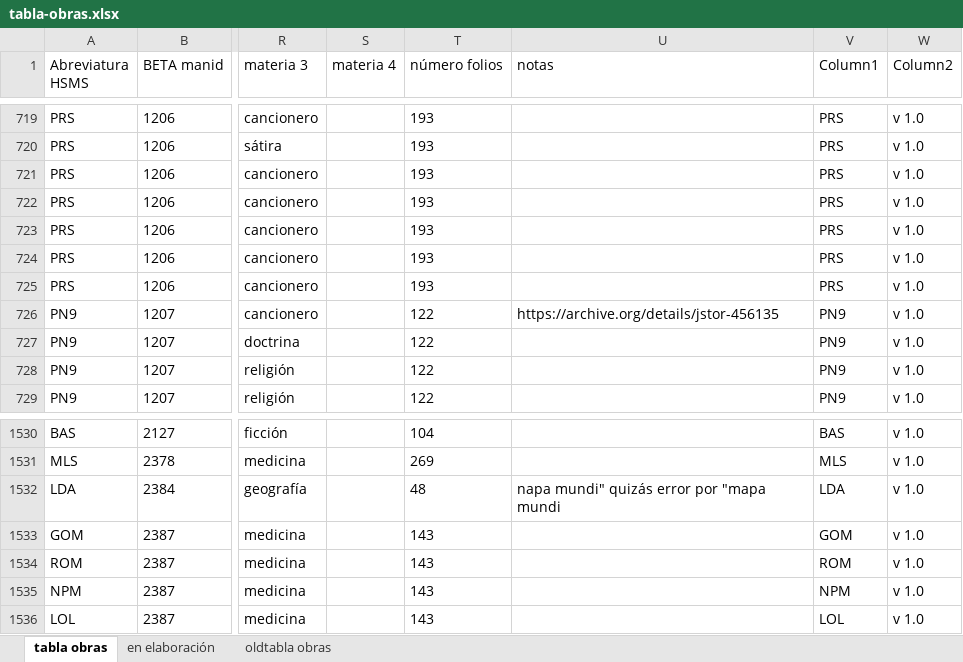
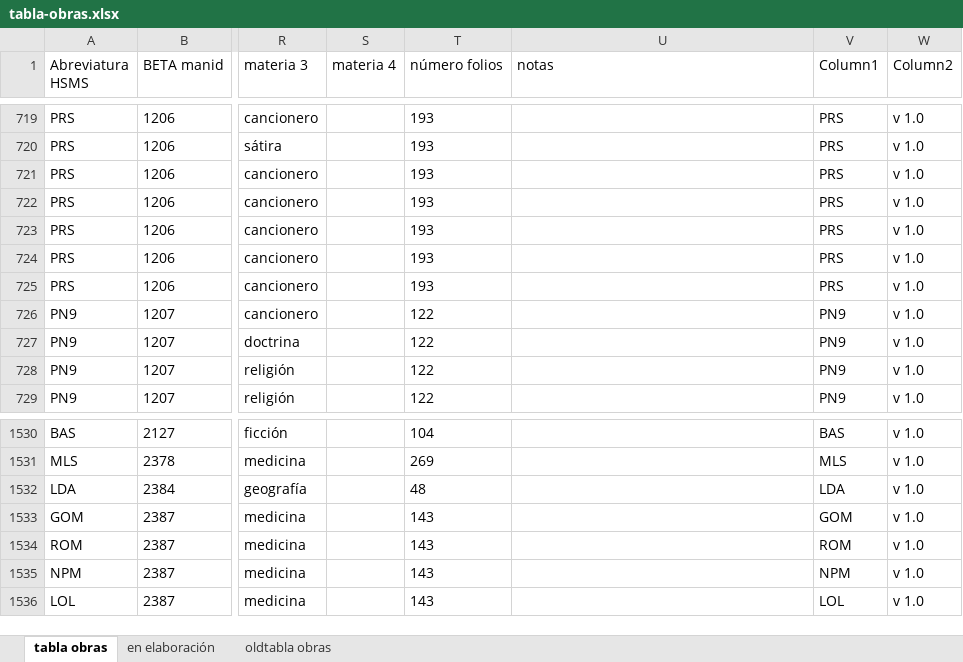
Before and after one commit to hispanicseminary/OSTA, an Excel workbook: tables/tabla-obras.xlsx, sheet tabla obras, drawn as a sheet; only a part is shown, gaps mark what is left out; values as stored, in another font and other column widths than the file's, no borders; table styles not drawn; the diff names each change by its address in the sheet, - before the commit and + after, or states it on an @@ line.

```diff
--- a/tables/tabla-obras.xlsx (sheet tabla obras)
+++ b/tables/tabla-obras.xlsx (sheet tabla obras)
-U726 (notas): https://archive.org/details/jstor-456135
+U726 (notas): (empty)
-U1532 (notas): napa mundi" quizás error por "mapa mundi
+U1532 (notas): (empty)
```
Also changed, not shown: tables/tabla-codices.xlsx, 3 other files.
